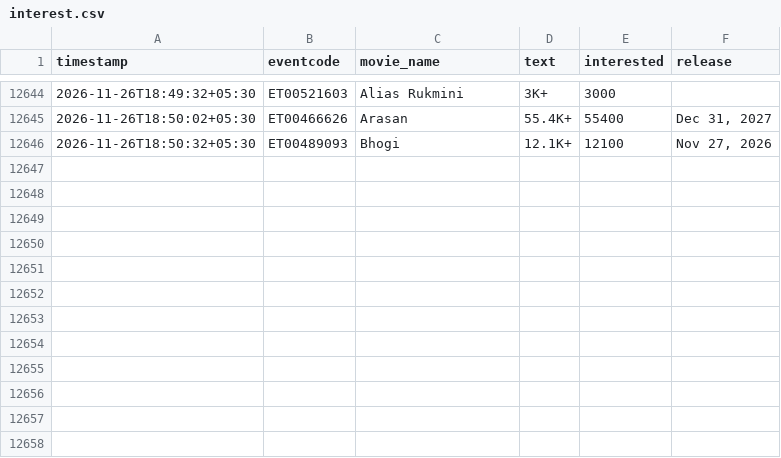
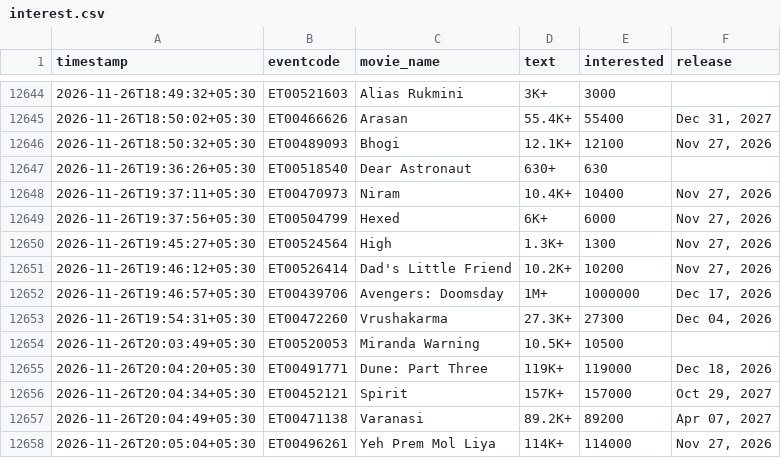
Before and after one commit to Venkyiiit756/hyd-movie-trends, a CSV file: data/interest.csv, drawn as a sheet; only a part is shown, gaps mark what is left out; the diff names each change by its address in the sheet, - before the commit and + after, or states it on an @@ line.

```diff
--- a/data/interest.csv
+++ b/data/interest.csv
+row 12647: 2026-11-26T19:36:26+05:30 | ET00518540 | Dear Astronaut | 630+ | 630
+row 12648: 2026-11-26T19:37:11+05:30 | ET00470973 | Niram | 10.4K+ | 10400 | Nov 27, 2026
+row 12649: 2026-11-26T19:37:56+05:30 | ET00504799 | Hexed | 6K+ | 6000 | Nov 27, 2026
+row 12650: 2026-11-26T19:45:27+05:30 | ET00524564 | High | 1.3K+ | 1300 | Nov 27, 2026
+row 12651: 2026-11-26T19:46:12+05:30 | ET00526414 | Dad's Little Friend | 10.2K+ | 10200 | Nov 27, 2026
+row 12652: 2026-11-26T19:46:57+05:30 | ET00439706 | Avengers: Doomsday | 1M+ | 1000000 | Dec 17, 2026
+row 12653: 2026-11-26T19:54:31+05:30 | ET00472260 | Vrushakarma | 27.3K+ | 27300 | Dec 04, 2026
+row 12654: 2026-11-26T20:03:49+05:30 | ET00520053 | Miranda Warning | 10.5K+ | 10500
+row 12655: 2026-11-26T20:04:20+05:30 | ET00491771 | Dune: Part Three | 119K+ | 119000 | Dec 18, 2026
+row 12656: 2026-11-26T20:04:34+05:30 | ET00452121 | Spirit | 157K+ | 157000 | Oct 29, 2027
+row 12657: 2026-11-26T20:04:49+05:30 | ET00471138 | Varanasi | 89.2K+ | 89200 | Apr 07, 2027
+row 12658: 2026-11-26T20:05:04+05:30 | ET00496261 | Yeh Prem Mol Liya | 114K+ | 114000 | Nov 27, 2026
```
Also changed, not shown: history/aot-aakasamlo-oka-tara.csv, history/godzilla-minus-zero.csv, 21 other files.
